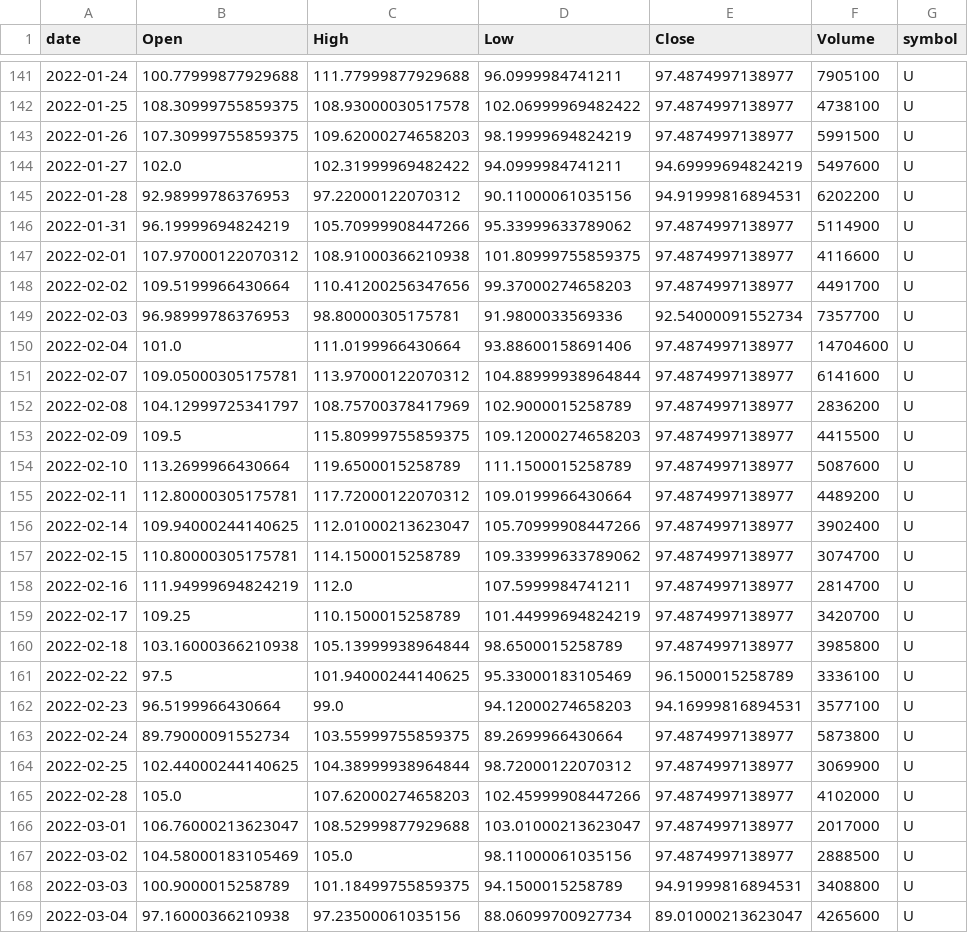
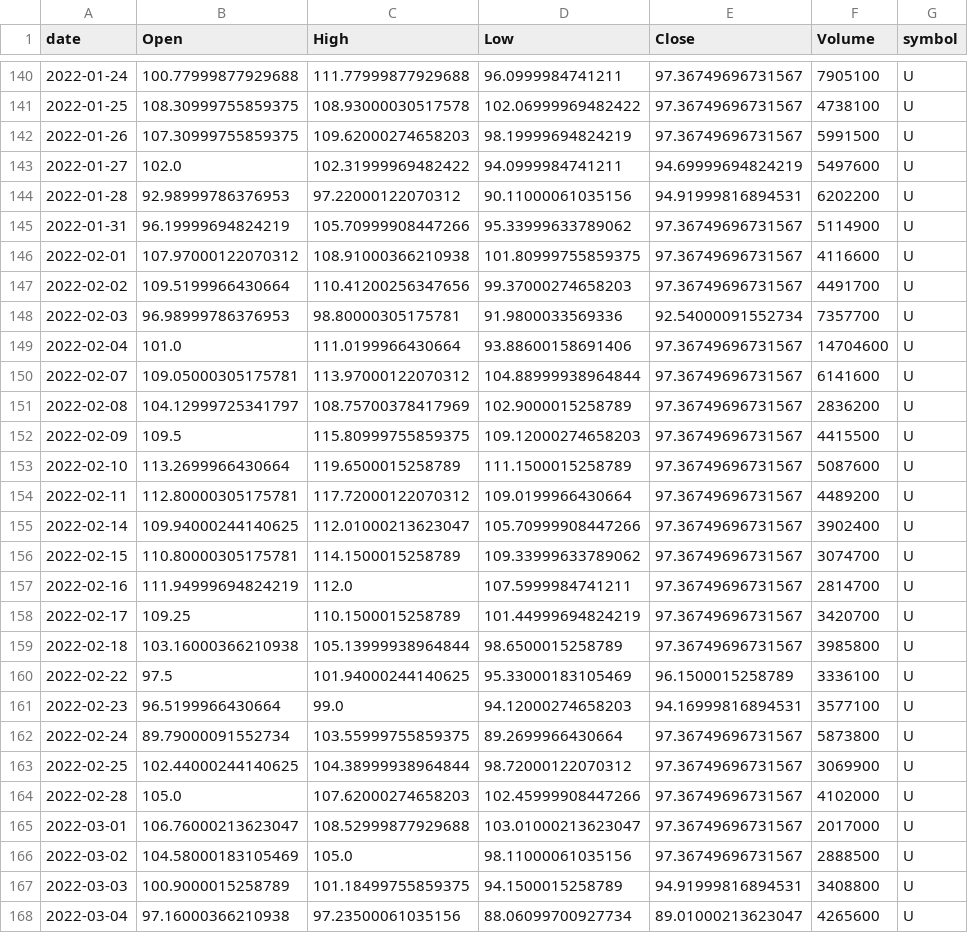
Before and after one commit to jauresfranck/pipeline_donnes-collectes_nettoye, a CSV file: data/U.csv, drawn as a sheet; only a part is shown, gaps mark what is left out; the diff covers the shown part only.

```diff
--- a/data/U.csv
+++ b/data/U.csv
@@ -141,28 +140,28 @@ date,Open,High,Low,Close,Volume,symbol
-2022-01-24,100.77999877929688,111.77999877929688,96.0999984741211,97.4874997138977,7905100,U
-2022-01-25,108.30999755859375,108.93000030517578,102.06999969482422,97.4874997138977,4738100,U
-2022-01-26,107.30999755859375,109.62000274658203,98.19999694824219,97.4874997138977,5991500,U
+2022-01-24,100.77999877929688,111.77999877929688,96.0999984741211,97.36749696731567,7905100,U
+2022-01-25,108.30999755859375,108.93000030517578,102.06999969482422,97.36749696731567,4738100,U
+2022-01-26,107.30999755859375,109.62000274658203,98.19999694824219,97.36749696731567,5991500,U
 2022-01-27,102.0,102.31999969482422,94.0999984741211,94.69999694824219,5497600,U
 2022-01-28,92.98999786376953,97.22000122070312,90.11000061035156,94.91999816894531,6202200,U
-2022-01-31,96.19999694824219,105.70999908447266,95.33999633789062,97.4874997138977,5114900,U
-2022-02-01,107.97000122070312,108.91000366210938,101.80999755859375,97.4874997138977,4116600,U
-2022-02-02,109.5199966430664,110.41200256347656,99.37000274658203,97.4874997138977,4491700,U
+2022-01-31,96.19999694824219,105.70999908447266,95.33999633789062,97.36749696731567,5114900,U
+2022-02-01,107.97000122070312,108.91000366210938,101.80999755859375,97.36749696731567,4116600,U
+2022-02-02,109.5199966430664,110.41200256347656,99.37000274658203,97.36749696731567,4491700,U
 2022-02-03,96.98999786376953,98.80000305175781,91.9800033569336,92.54000091552734,7357700,U
-2022-02-04,101.0,111.0199966430664,93.88600158691406,97.4874997138977,14704600,U
-2022-02-07,109.05000305175781,113.97000122070312,104.88999938964844,97.4874997138977,6141600,U
-2022-02-08,104.12999725341797,108.75700378417969,102.9000015258789,97.4874997138977,2836200,U
-2022-02-09,109.5,115.80999755859375,109.12000274658203,97.4874997138977,4415500,U
-2022-02-10,113.2699966430664,119.6500015258789,111.1500015258789,97.4874997138977,5087600,U
-2022-02-11,112.80000305175781,117.72000122070312,109.0199966430664,97.4874997138977,4489200,U
-2022-02-14,109.94000244140625,112.01000213623047,105.70999908447266,97.4874997138977,3902400,U
-2022-02-15,110.80000305175781,114.1500015258789,109.33999633789062,97.4874997138977,3074700,U
-2022-02-16,111.94999694824219,112.0,107.5999984741211,97.4874997138977,2814700,U
-2022-02-17,109.25,110.1500015258789,101.44999694824219,97.4874997138977,3420700,U
-2022-02-18,103.16000366210938,105.13999938964844,98.6500015258789,97.4874997138977,3985800,U
+2022-02-04,101.0,111.0199966430664,93.88600158691406,97.36749696731567,14704600,U
+2022-02-07,109.05000305175781,113.97000122070312,104.88999938964844,97.36749696731567,6141600,U
+2022-02-08,104.12999725341797,108.75700378417969,102.9000015258789,97.36749696731567,2836200,U
+2022-02-09,109.5,115.80999755859375,109.12000274658203,97.36749696731567,4415500,U
+2022-02-10,113.2699966430664,119.6500015258789,111.1500015258789,97.36749696731567,5087600,U
+2022-02-11,112.80000305175781,117.72000122070312,109.0199966430664,97.36749696731567,4489200,U
+2022-02-14,109.94000244140625,112.01000213623047,105.70999908447266,97.36749696731567,3902400,U
+2022-02-15,110.80000305175781,114.1500015258789,109.33999633789062,97.36749696731567,3074700,U
+2022-02-16,111.94999694824219,112.0,107.5999984741211,97.36749696731567,2814700,U
+2022-02-17,109.25,110.1500015258789,101.44999694824219,97.36749696731567,3420700,U
+2022-02-18,103.16000366210938,105.13999938964844,98.6500015258789,97.36749696731567,3985800,U
 2022-02-22,97.5,101.94000244140625,95.33000183105469,96.1500015258789,3336100,U
 2022-02-23,96.5199966430664,99.0,94.12000274658203,94.16999816894531,3577100,U
-2022-02-24,89.79000091552734,103.55999755859375,89.2699966430664,97.4874997138977,5873800,U
-2022-02-25,102.44000244140625,104.38999938964844,98.72000122070312,97.4874997138977,3069900,U
-2022-02-28,105.0,107.62000274658203,102.45999908447266,97.4874997138977,4102000,U
-2022-03-01,106.76000213623047,108.52999877929688,103.01000213623047,97.4874997138977,2017000,U
-2022-03-02,104.58000183105469,105.0,98.11000061035156,97.4874997138977,2888500,U
+2022-02-24,89.79000091552734,103.55999755859375,89.2699966430664,97.36749696731567,5873800,U
+2022-02-25,102.44000244140625,104.38999938964844,98.72000122070312,97.36749696731567,3069900,U
+2022-02-28,105.0,107.62000274658203,102.45999908447266,97.36749696731567,4102000,U
+2022-03-01,106.76000213623047,108.52999877929688,103.01000213623047,97.36749696731567,2017000,U
+2022-03-02,104.58000183105469,105.0,98.11000061035156,97.36749696731567,2888500,U
 2022-03-03,100.9000015258789,101.18499755859375,94.1500015258789,94.91999816894531,3408800,U
```
Also changed, not shown: 1 added row, 1 removed row and 147 edited cells elsewhere in this file, data/AMD.csv, data/NVDA.csv, 27 other files.
